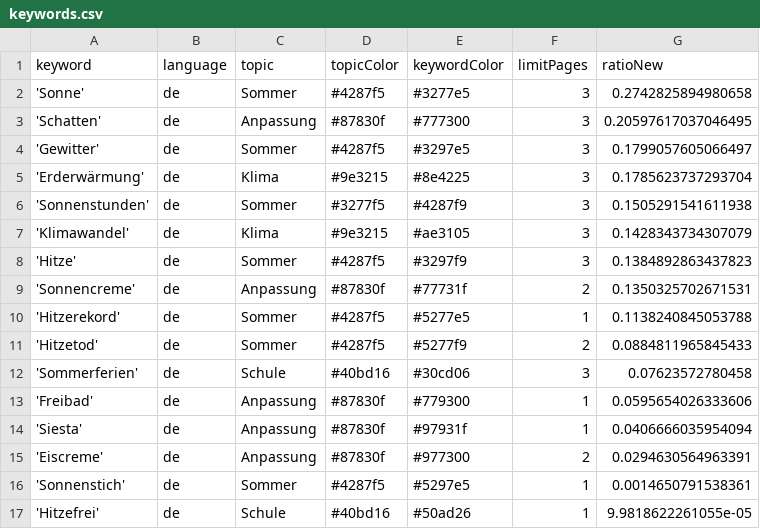
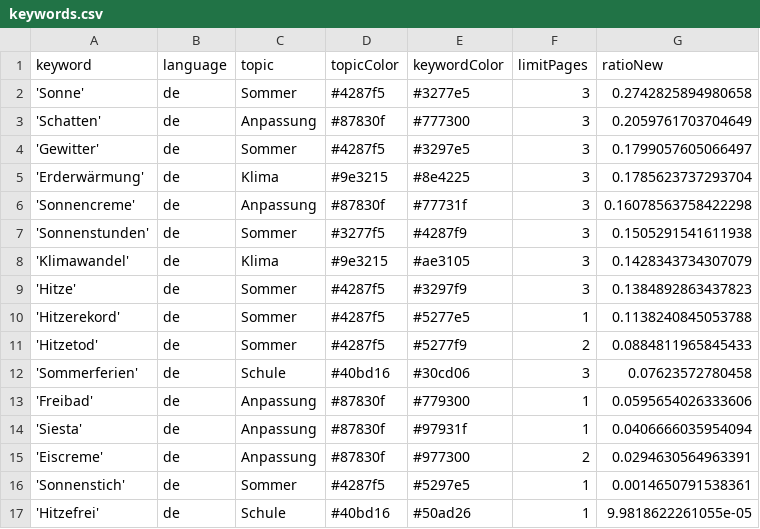
Before and after one commit to PhGeo-Word-Harvest/IceCreamIsComing, a CSV file: keywords.csv, drawn as a sheet.

```diff
--- a/keywords.csv
+++ b/keywords.csv
@@ -2,5 +2,6 @@ keyword,language,topic,topicColor,keywordColor,limitPages,ratioNew
 'Sonne',de,Sommer,#4287f5,#3277e5,3,0.2742825894980658
-'Schatten',de,Anpassung,#87830f,#777300,3,0.20597617037046495
+'Schatten',de,Anpassung,#87830f,#777300,3,0.2059761703704649
 'Gewitter',de,Sommer,#4287f5,#3297e5,3,0.1799057605066497
 'Erderwärmung',de,Klima,#9e3215,#8e4225,3,0.1785623737293704
+'Sonnencreme',de,Anpassung,#87830f,#77731f,3,0.16078563758422298
 'Sonnenstunden',de,Sommer,#3277f5,#4287f9,3,0.1505291541611938
@@ -8,3 +9,2 @@ keyword,language,topic,topicColor,keywordColor,limitPages,ratioNew
 'Hitze',de,Sommer,#4287f5,#3297f9,3,0.1384892863437823
-'Sonnencreme',de,Anpassung,#87830f,#77731f,2,0.1350325702671531
 'Hitzerekord',de,Sommer,#4287f5,#5277e5,1,0.1138240845053788
```
Also changed, not shown: csv/news_2026_04.csv.
